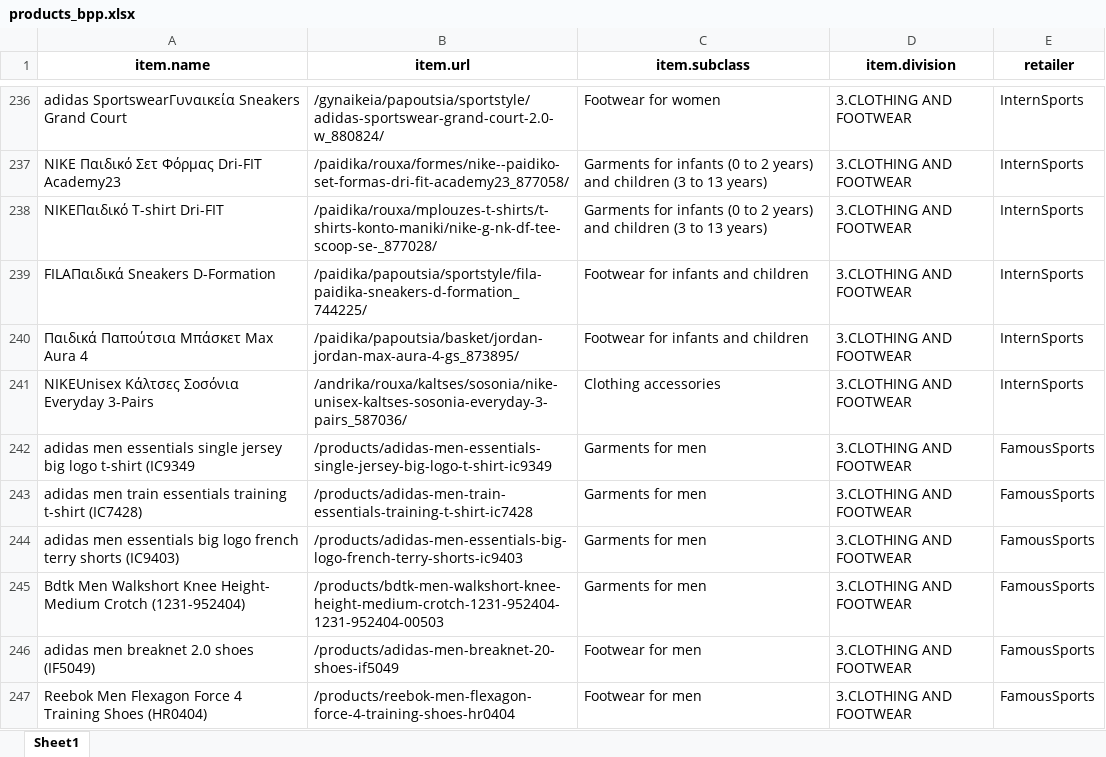
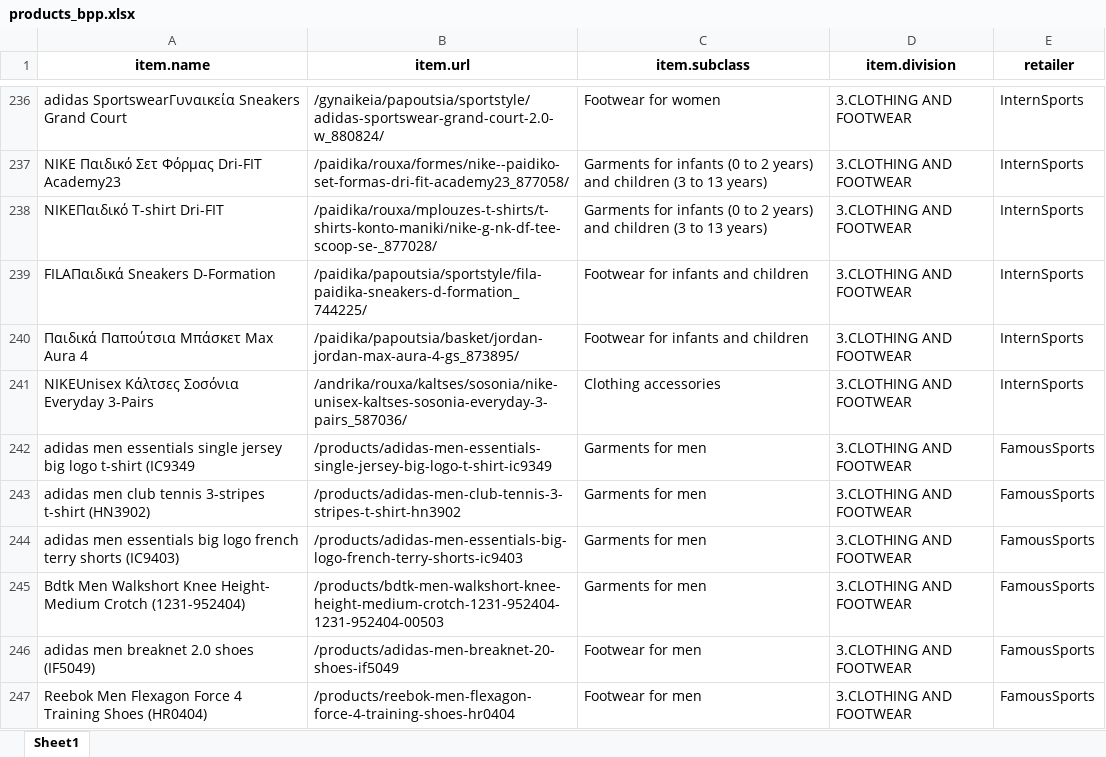
Before and after one commit to maria-papz/BillionPricesCyprusScrape, an Excel workbook: products_bpp.xlsx, sheet Sheet1, drawn as a sheet; only a part is shown, gaps mark what is left out; values as stored, in another font and other column widths than the file's, no borders; the diff names each change by its address in the sheet, - before the commit and + after, or states it on an @@ line.

Commit message:
changed the 739 product

```diff
--- a/products_bpp.xlsx (sheet Sheet1)
+++ b/products_bpp.xlsx (sheet Sheet1)
-A243 (item.name): adidas men train essentials training t-shirt (IC7428)
+A243 (item.name): adidas men club tennis 3-stripes t-shirt (HN3902)
-B243 (item.url): /products/adidas-men-train-essentials-training-t-shirt-ic7428
+B243 (item.url): /products/adidas-men-club-tennis-3-stripes-t-shirt-hn3902
```
